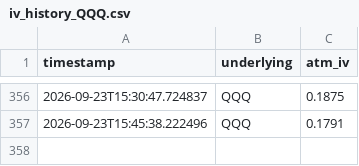
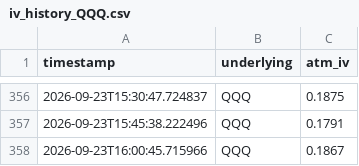
Before and after one commit to Dinaltium/Trading, a CSV file: logs/iv_history_QQQ.csv, drawn as a sheet; only a part is shown, gaps mark what is left out.

```diff
--- a/logs/iv_history_QQQ.csv
+++ b/logs/iv_history_QQQ.csv
@@ -357 +357,2 @@ timestamp,underlying,atm_iv
 2026-09-23T15:45:38.222496,QQQ,0.1791
+2026-09-23T16:00:45.715966,QQQ,0.1867
```
Also changed, not shown: logs/iv_history_DIA.csv, logs/iv_history_IWM.csv, 3 other files.
